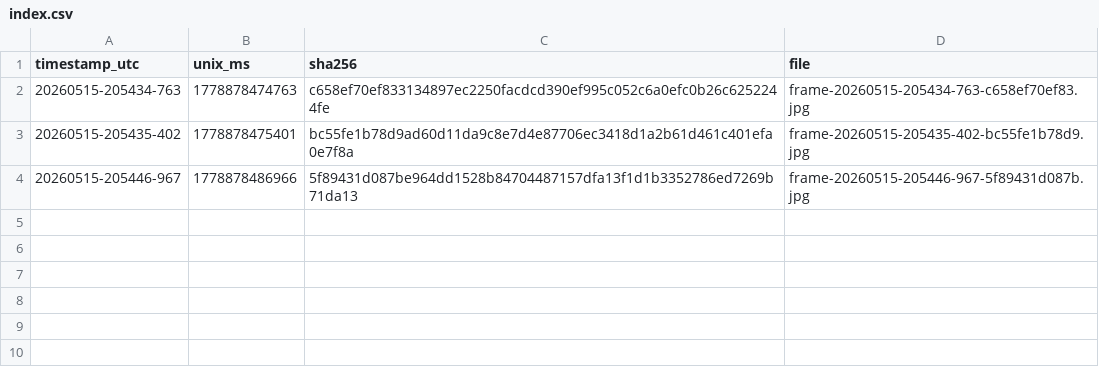
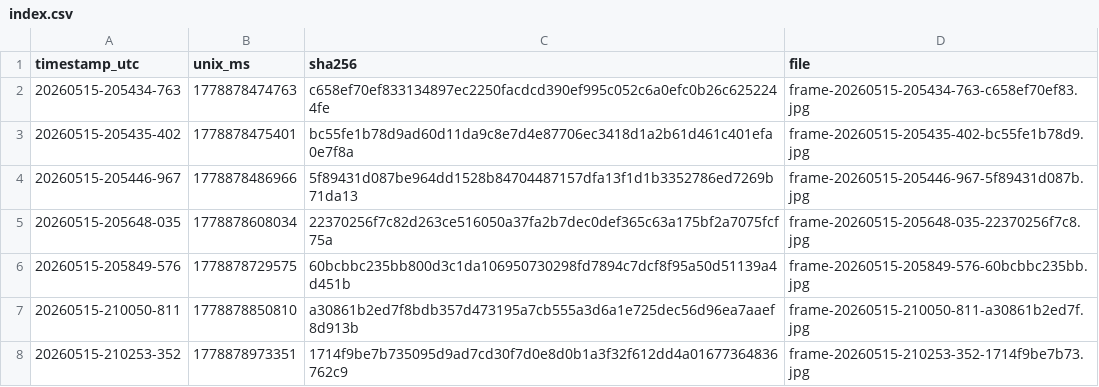
Before and after one commit to chasecee/sky-bg, a CSV file: output/history/index.csv, drawn as a sheet.

Commit message:
Update output files and history tracking
- Updated last-hash to reflect the latest hash value.
- Modified binary files for raw images and wallpapers.
- Added new history frames and updated index.csv with corresponding metadata for improved tracking.

```diff
--- a/output/history/index.csv
+++ b/output/history/index.csv
@@ -4 +4,5 @@ timestamp_utc,unix_ms,sha256,file
 20260515-205446-967,1778878486966,5f89431d087be964dd1528b84704487157dfa13f1d1b3352786ed7269b71da13,frame-20260515-205446-967-5f89431d087b.jpg
+20260515-205648-035,1778878608034,22370256f7c82d263ce516050a37fa2b7dec0def365c63a175bf2a7075fcf75a,frame-20260515-205648-035-22370256f7c8.jpg
+20260515-205849-576,1778878729575,60bcbbc235bb800d3c1da106950730298fd7894c7dcf8f95a50d51139a4d451b,frame-20260515-205849-576-60bcbbc235bb.jpg
+20260515-210050-811,1778878850810,a30861b2ed7f8bdb357d473195a7cb555a3d6a1e725dec56d96ea7aaef8d913b,frame-20260515-210050-811-a30861b2ed7f.jpg
+20260515-210253-352,1778878973351,1714f9be7b735095d9ad7cd30f7d0e8d0b1a3f32f612dd4a01677364836762c9,frame-20260515-210253-352-1714f9be7b73.jpg
```
Also changed, not shown: 8 other files.
